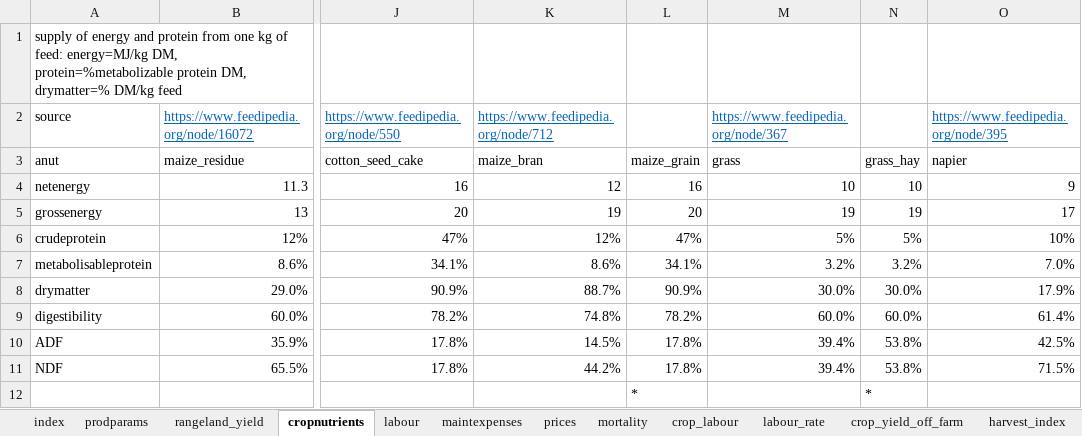
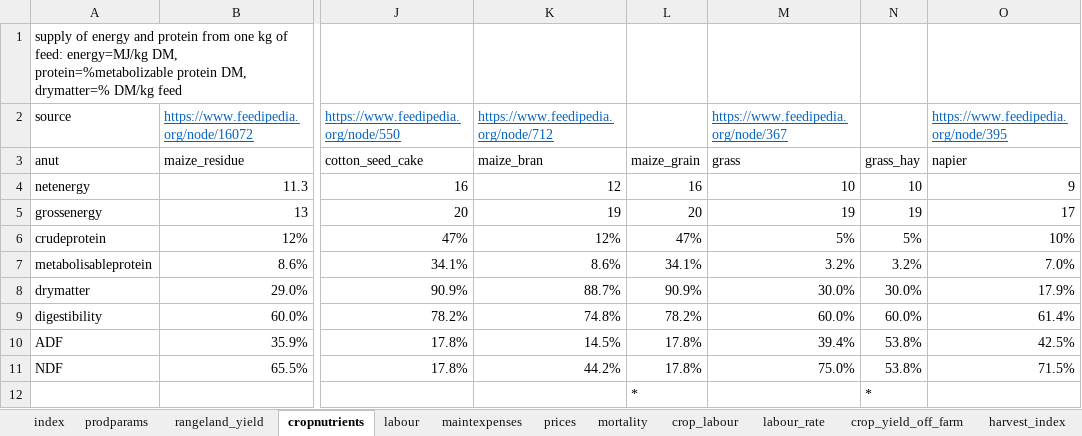
Before and after one commit to James-Hawkins/household_ghg_model, an Excel workbook: dairyclimatemodel2/data/model_data.xlsx, sheet cropnutrients, drawn as a sheet; only a part is shown, gaps mark what is left out; values as stored, in another font and other column widths than the file's, no borders; the diff names each change by its address in the sheet, - before the commit and + after, or states it on an @@ line.

```diff
--- a/dairyclimatemodel2/data/model_data.xlsx (sheet cropnutrients)
+++ b/dairyclimatemodel2/data/model_data.xlsx (sheet cropnutrients)
-M11: 39.4%
+M11: 75.0%
```
Also changed, not shown: 36 other files.
